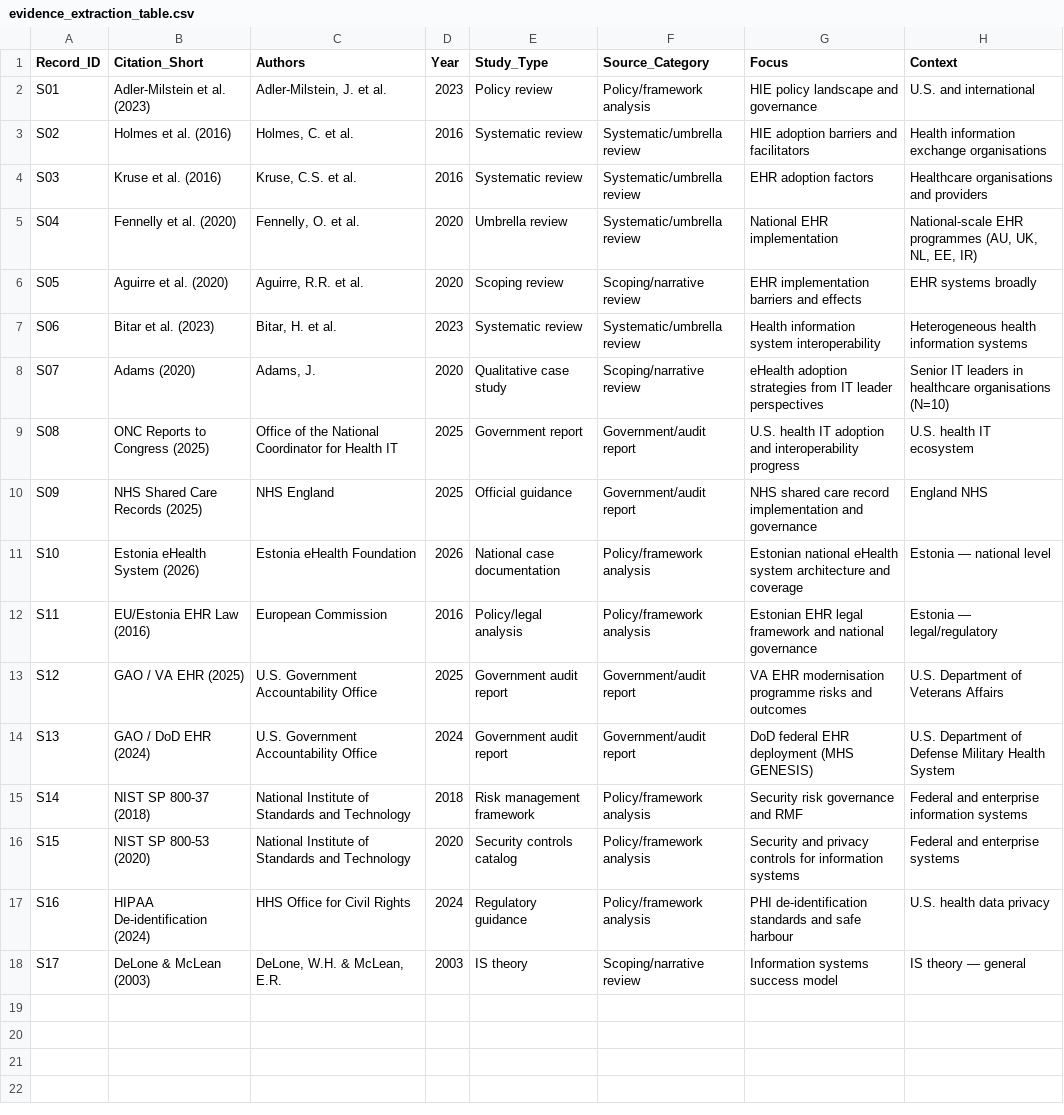
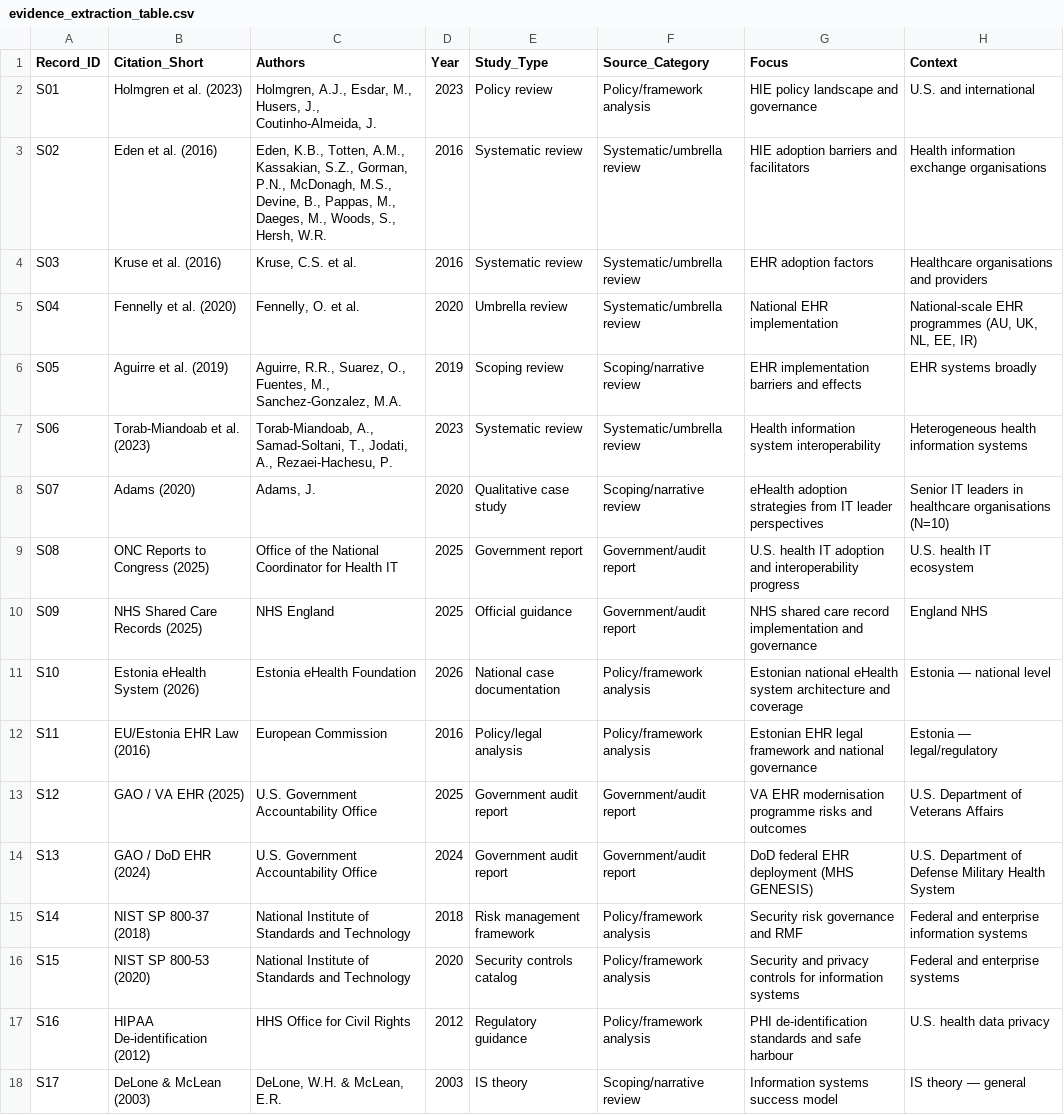
Before and after one commit to dradams-lab/ehealth-adoption-systematic-review, a CSV file: data/final/evidence_extraction_table.csv, drawn as a sheet; only a part is shown; the diff names each change by its address in the sheet, - before the commit and + after, or states it on an @@ line.

```diff
--- a/data/final/evidence_extraction_table.csv
+++ b/data/final/evidence_extraction_table.csv
-B2 (Citation_Short): Adler-Milstein et al. (2023)
+B2 (Citation_Short): Holmgren et al. (2023)
-C2 (Authors): Adler-Milstein, J. et al.
+C2 (Authors): Holmgren, A.J., Esdar, M., Husers, J., Coutinho-Almeida, J.
-B3 (Citation_Short): Holmes et al. (2016)
+B3 (Citation_Short): Eden et al. (2016)
-C3 (Authors): Holmes, C. et al.
+C3 (Authors): Eden, K.B., Totten, A.M., Kassakian, S.Z., Gorman, P.N., McDonagh, M.S., Devine, B., Pappas, M., Daeges, M., Woods, S., Hersh, W.R.
-B6 (Citation_Short): Aguirre et al. (2020)
+B6 (Citation_Short): Aguirre et al. (2019)
-C6 (Authors): Aguirre, R.R. et al.
+C6 (Authors): Aguirre, R.R., Suarez, O., Fuentes, M., Sanchez-Gonzalez, M.A.
-D6 (Year): 2020
+D6 (Year): 2019
-B7 (Citation_Short): Bitar et al. (2023)
+B7 (Citation_Short): Torab-Miandoab et al. (2023)
-C7 (Authors): Bitar, H. et al.
+C7 (Authors): Torab-Miandoab, A., Samad-Soltani, T., Jodati, A., Rezaei-Hachesu, P.
-B17 (Citation_Short): HIPAA De-identification (2024)
+B17 (Citation_Short): HIPAA De-identification (2012)
-D17 (Year): 2024
+D17 (Year): 2012
```
Also changed, not shown: 1 other file.
